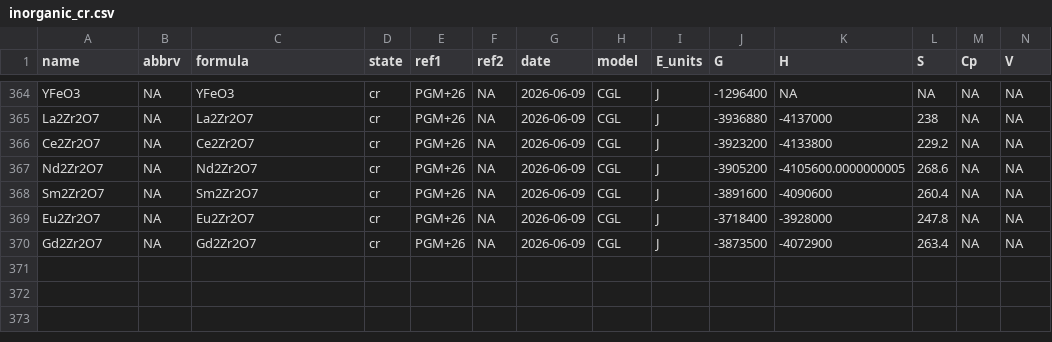
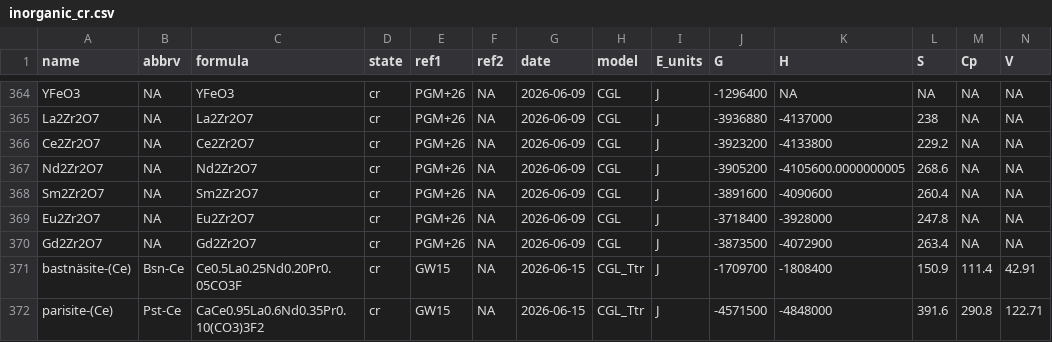
Before and after one commit to jedick/CHNOSZ, a CSV file: inst/extdata/OBIGT/inorganic_cr.csv, drawn as a sheet; only a part is shown, gaps mark what is left out; rows hold the shown columns only; the diff names each change by its address in the sheet, - before the commit and + after, or states it on an @@ line.

Commit message:
OBIGT: Add bastnäsite-(Ce) and parisite-(Ce) from Gysi and Williams-Jones (2015)

```diff
--- a/inst/extdata/OBIGT/inorganic_cr.csv
+++ b/inst/extdata/OBIGT/inorganic_cr.csv
+row 371: bastnäsite-(Ce) | Bsn-Ce | Ce0.5La0.25Nd0.20Pr0.05CO3F | cr | GW15 | NA | 2026-06-15 | CGL_Ttr | J | -1709700 | -1808400 | 150.9 | 111.4 | 42.91
+row 372: parisite-(Ce) | Pst-Ce | CaCe0.95La0.6Nd0.35Pr0.10(CO3)3F2 | cr | GW15 | NA | 2026-06-15 | CGL_Ttr | J | -4571500 | -4848000 | 391.6 | 290.8 | 122.71
```
Also changed, not shown: inst/extdata/misc/OBIGT_check.csv, inst/extdata/thermo/refs.csv, 4 other files.
